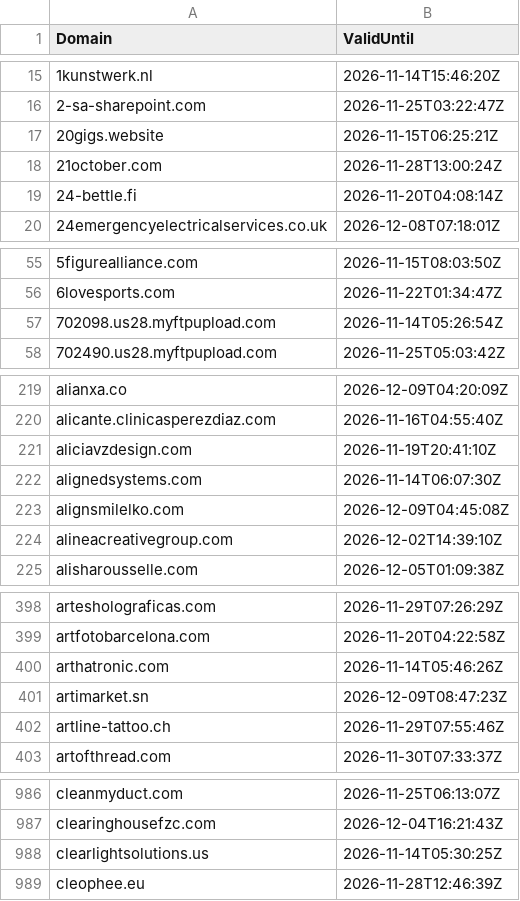
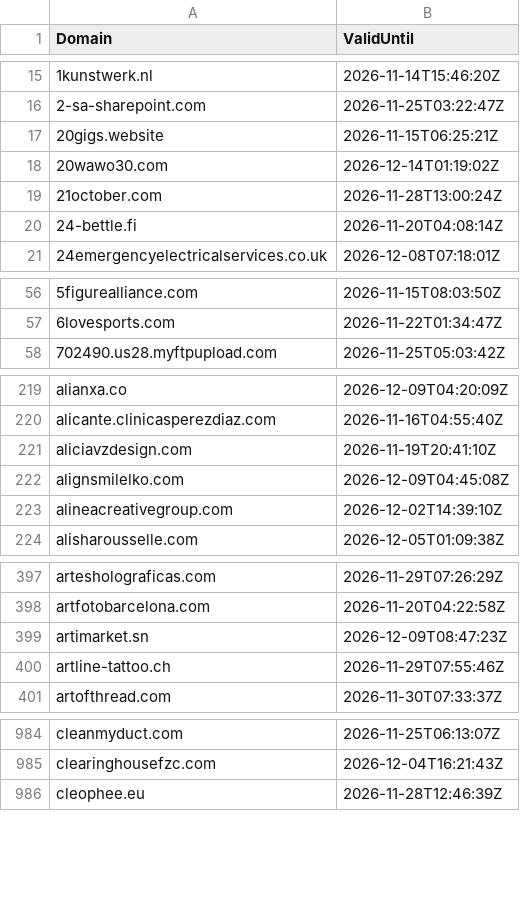
Before and after one commit to kqlen/clickfix-domain-feed-public, a CSV file: feeds/indicators.csv, drawn as a sheet; only a part is shown, gaps mark what is left out; the diff covers the shown part only.

```diff
--- a/feeds/indicators.csv
+++ b/feeds/indicators.csv
@@ -17,2 +17,3 @@
 "20gigs.website","2026-11-15T06:25:21Z"
+"20wawo30.com","2026-12-14T01:19:02Z"
 "21october.com","2026-11-28T13:00:24Z"
@@ -56,3 +57,2 @@
 "6lovesports.com","2026-11-22T01:34:47Z"
-"702098.us28.myftpupload.com","2026-11-14T05:26:54Z"
 "702490.us28.myftpupload.com","2026-11-25T05:03:42Z"
@@ -221,3 +221,2 @@
 "aliciavzdesign.com","2026-11-19T20:41:10Z"
-"alignedsystems.com","2026-11-14T06:07:30Z"
 "alignsmilelko.com","2026-12-09T04:45:08Z"
@@ -399,3 +398,2 @@
 "artfotobarcelona.com","2026-11-20T04:22:58Z"
-"arthatronic.com","2026-11-14T05:46:26Z"
 "artimarket.sn","2026-12-09T08:47:23Z"
@@ -987,3 +985,2 @@
 "clearinghousefzc.com","2026-12-04T16:21:43Z"
-"clearlightsolutions.us","2026-11-14T05:30:25Z"
 "cleophee.eu","2026-11-28T12:46:39Z"
```
Also changed, not shown: 4 added rows and 30 removed rows elsewhere in this file.
